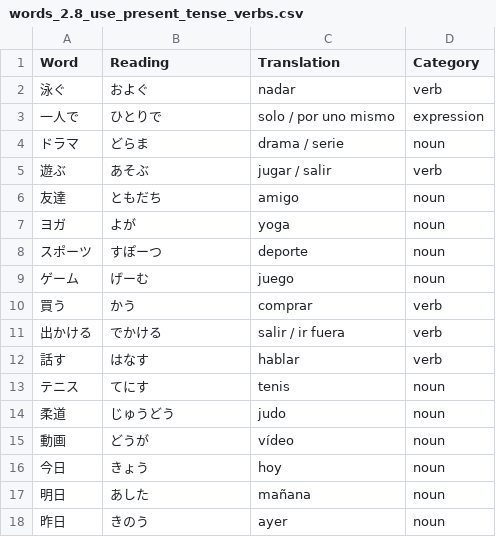
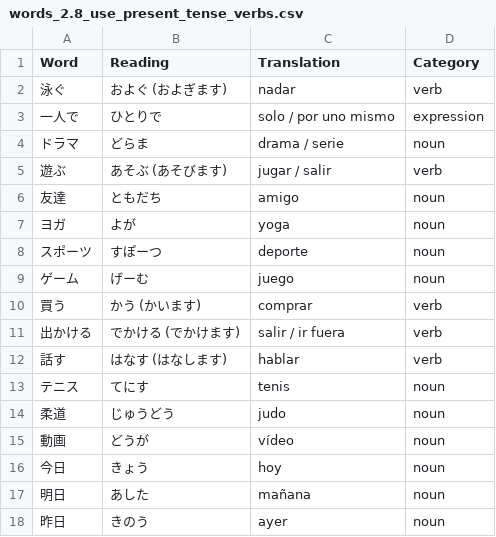
Before and after one commit to shuoscaryo/word_shuffler, a CSV file: japanese/words/words_2.8_use_present_tense_verbs.csv, drawn as a sheet; only a part is shown.

Commit message:
Add present form of verbs

```diff
--- a/japanese/words/words_2.8_use_present_tense_verbs.csv
+++ b/japanese/words/words_2.8_use_present_tense_verbs.csv
@@ -1,6 +1,6 @@
 Word,Reading,Translation,Category
-泳ぐ,およぐ,nadar,verb
+泳ぐ,およぐ (およぎます),nadar,verb
 一人で,ひとりで,solo / por uno mismo,expression
 ドラマ,どらま,drama / serie,noun
-遊ぶ,あそぶ,jugar / salir,verb
+遊ぶ,あそぶ (あそびます),jugar / salir,verb
 友達,ともだち,amigo,noun
@@ -9,5 +9,5 @@ Word,Reading,Translation,Category
 ゲーム,げーむ,juego,noun
-買う,かう,comprar,verb
-出かける,でかける,salir / ir fuera,verb
-話す,はなす,hablar,verb
+買う,かう (かいます),comprar,verb
+出かける,でかける (でかけます),salir / ir fuera,verb
+話す,はなす (はなします),hablar,verb
 テニス,てにす,tenis,noun
```
Also changed, not shown: japanese/words/words_2.10_describe_your_routine.csv, japanese/words/words_2.13_take_public_transit.csv, 19 other files.
